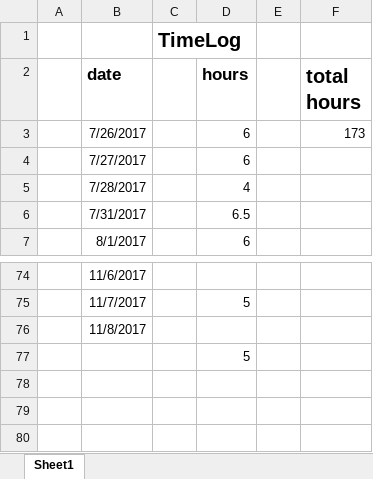
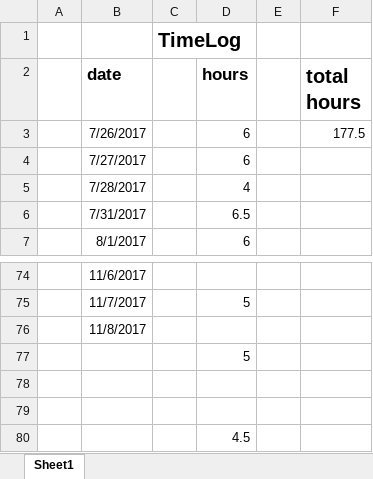
Before and after one commit to ClintStaley/PhysicsCompetition, an Excel workbook: Docs/TimeLog.xlsx, sheet Sheet1, drawn as a sheet; only a part is shown, gaps mark what is left out; values as stored, in another font and other column widths than the file's, no borders; the diff names each change by its address in the sheet, - before the commit and + after, or states it on an @@ line.

```diff
--- a/Docs/TimeLog.xlsx (sheet Sheet1)
+++ b/Docs/TimeLog.xlsx (sheet Sheet1)
-F3 (total hours): 173
+F3 (total hours): 177.5
+row 78: (empty)
+row 79: (empty)
+row 80:  |  |  | 4.5
```
Also changed, not shown: 3 other files.
